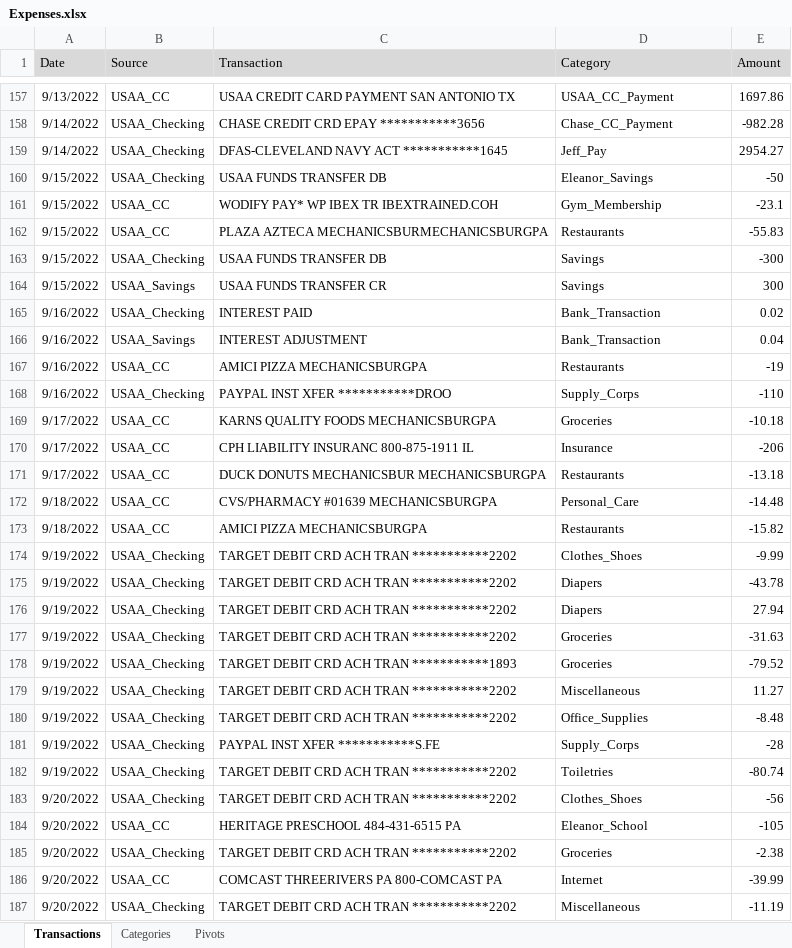
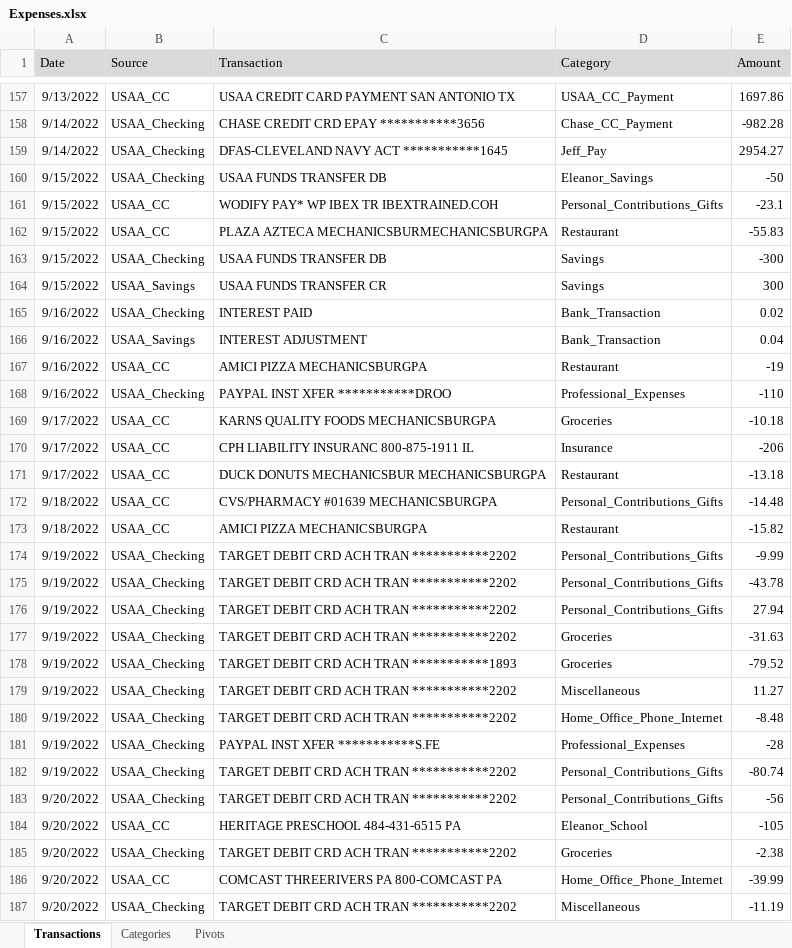
Before and after one commit to jegood78/Financial_Planning, an Excel workbook: Expenses.xlsx, sheet Transactions, drawn as a sheet; only a part is shown, gaps mark what is left out; values as stored, in another font and other column widths than the file's, no borders; table styles not drawn; the diff covers the shown part only; the diff names each change by its address in the sheet, - before the commit and + after, or states it on an @@ line.

```diff
--- a/Expenses.xlsx (sheet Transactions)
+++ b/Expenses.xlsx (sheet Transactions)
-D161 (Category): Gym_Membership
+D161 (Category): Personal_Contributions_Gifts
-D162 (Category): Restaurants
+D162 (Category): Restaurant
-D167 (Category): Restaurants
+D167 (Category): Restaurant
-D168 (Category): Supply_Corps
+D168 (Category): Professional_Expenses
-D171 (Category): Restaurants
+D171 (Category): Restaurant
-D172 (Category): Personal_Care
+D172 (Category): Personal_Contributions_Gifts
-D173 (Category): Restaurants
+D173 (Category): Restaurant
-D174 (Category): Clothes_Shoes
+D174 (Category): Personal_Contributions_Gifts
-D175:D176 (Category): Diapers
+D175:D176 (Category): Personal_Contributions_Gifts
-D180 (Category): Office_Supplies
+D180 (Category): Home_Office_Phone_Internet
-D181 (Category): Supply_Corps
+D181 (Category): Professional_Expenses
-D182 (Category): Toiletries
+D182 (Category): Personal_Contributions_Gifts
-D183 (Category): Clothes_Shoes
+D183 (Category): Personal_Contributions_Gifts
-D186 (Category): Internet
+D186 (Category): Home_Office_Phone_Internet
```
Also changed, not shown: 137 added rows, 100 removed rows, 29 moved rows and 187 edited cells elsewhere in this sheet, sheet Categories, 1 other file.
